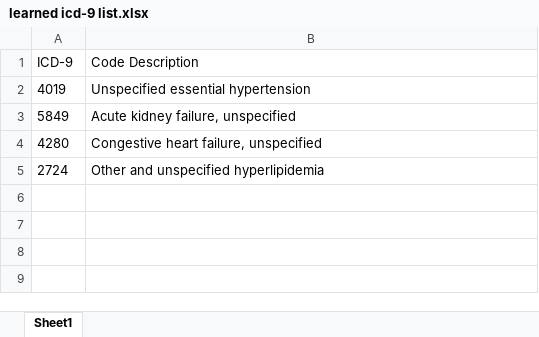
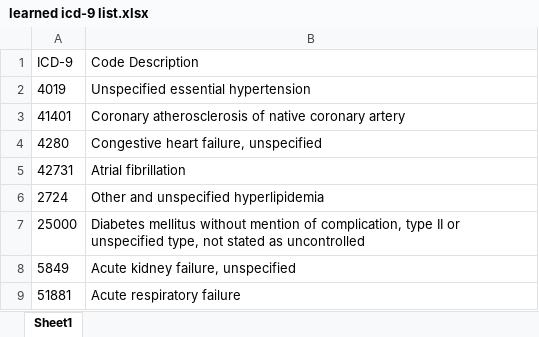
Before and after one commit to zxynj/icd9-extractor-heroku-deployment, an Excel workbook: other/learned icd-9 list.xlsx, sheet Sheet1, drawn as a sheet; values as stored, in another font and other column widths than the file's, no borders; table styles not drawn; the diff names each change by its address in the sheet, - before the commit and + after, or states it on an @@ line.

Commit message:
excel update

```diff
--- a/other/learned icd-9 list.xlsx (sheet Sheet1)
+++ b/other/learned icd-9 list.xlsx (sheet Sheet1)
+row 3: 41401 | Coronary atherosclerosis of native coronary artery
+row 5: 42731 | Atrial fibrillation
@@ row 5 moved to row 6: 2724 @@
+row 7: 25000 | Diabetes mellitus without mention of complication, type II or unspecified type, not stated as uncontrolled
+row 9: 51881 | Acute respiratory failure
```
Also changed, not shown: 2 other files.
